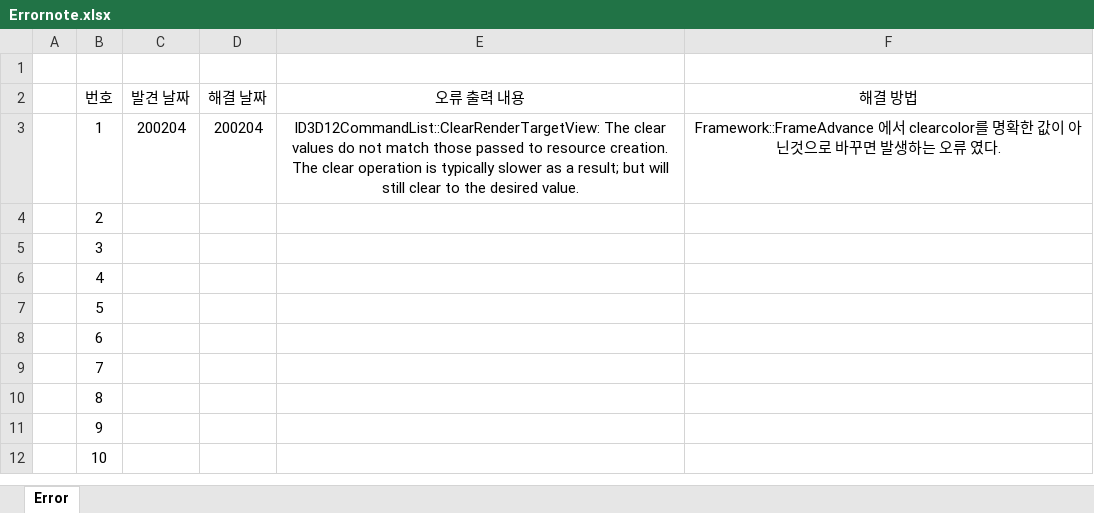
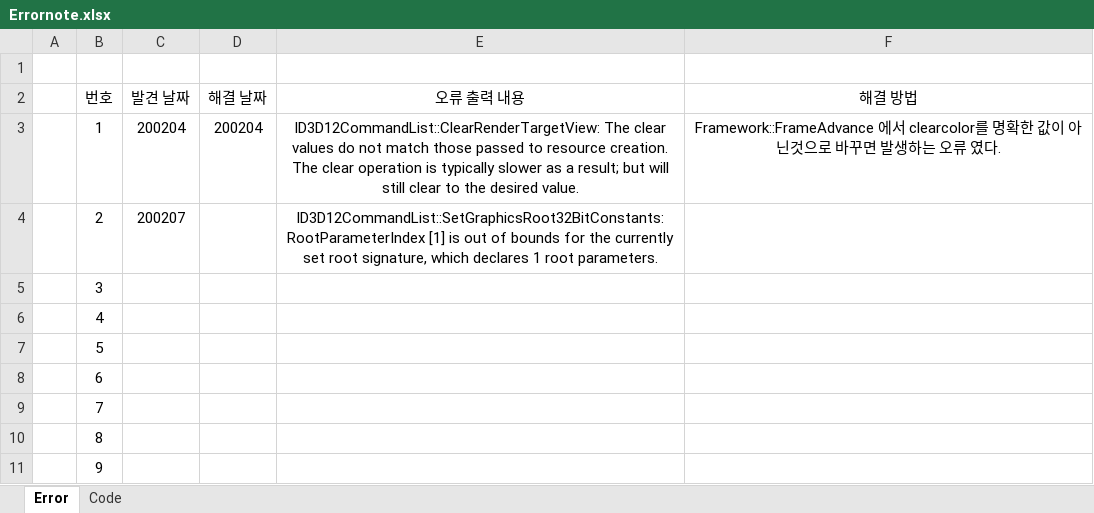
Before and after one commit to AhnaGeneral/ZzongKkongA, an Excel workbook: Client/ClientDoc/Errornote.xlsx, sheet Error, drawn as a sheet; only a part is shown; the shorter side is filled out with more unchanged rows; values as stored, in another font and other column widths than the file's, no borders; the diff names each change by its address in the sheet, - before the commit and + after, or states it on an @@ line.

```diff
--- a/Client/ClientDoc/Errornote.xlsx (sheet Error)
+++ b/Client/ClientDoc/Errornote.xlsx (sheet Error)
+sheet tab: Code
-C4 (발견 날짜): (empty)
+C4 (발견 날짜): 200207
-E4 (오류 출력 내용): (empty)
+E4 (오류 출력 내용): ID3D12CommandList::SetGraphicsRoot32BitConstants: RootParameterIndex [1] is out of bounds for the currently set root signature, which declares 1 root parameters.
```
Also changed, not shown: charts or pictures, 10 other files.
